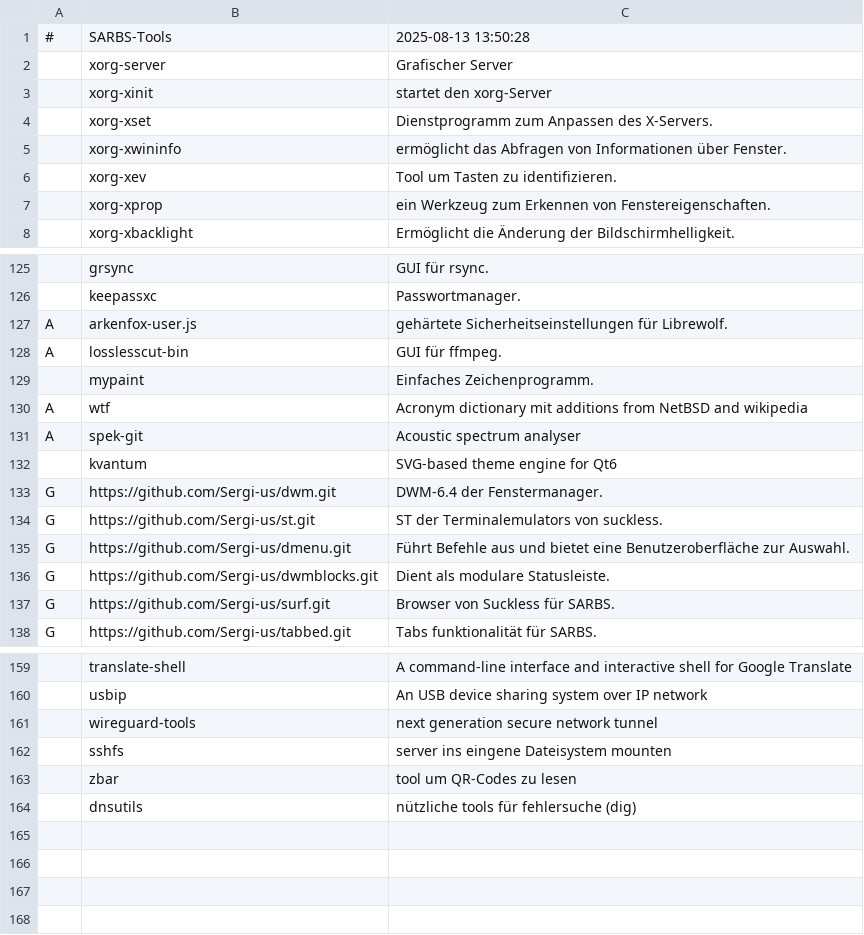
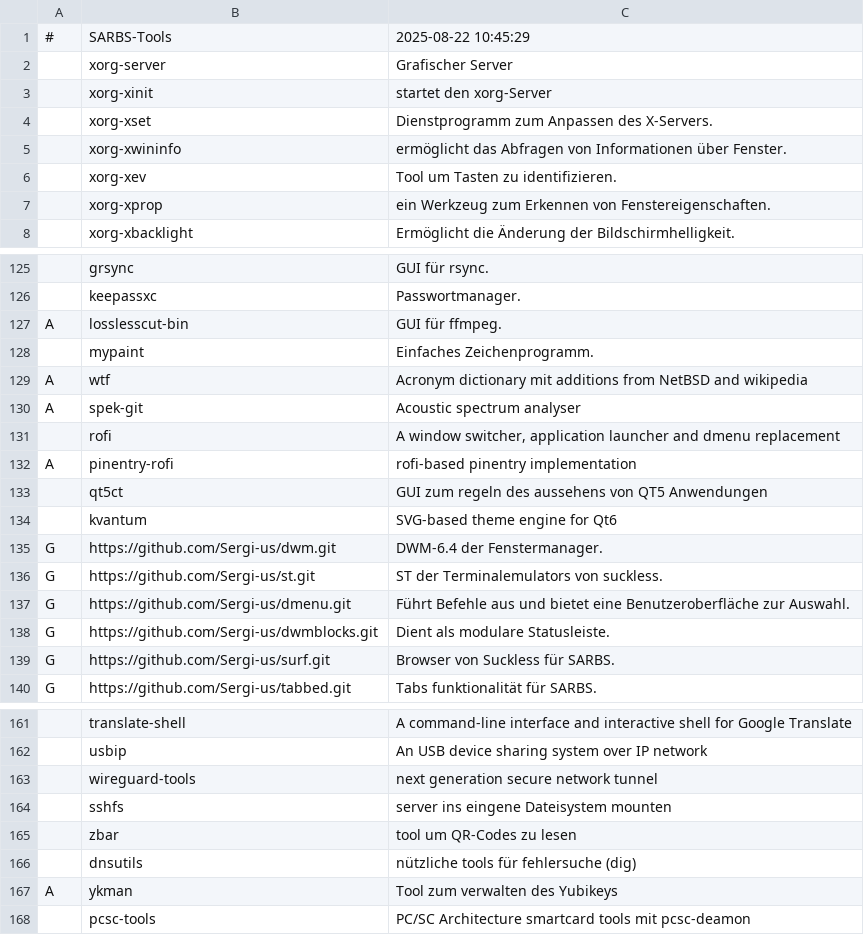
Before and after one commit to Sergi-us/SARBS, a CSV file: progs.csv, drawn as a sheet; only a part is shown, gaps mark what is left out; removed rows and columns are numbered as before the commit, all else as after; the diff names each change by its address in the sheet, - before the commit and + after, or states it on an @@ line.

```diff
--- a/progs.csv
+++ b/progs.csv
-C1: 2025-08-13 13:50:28
+C1: 2025-08-22 10:45:29
-row 127: A | arkenfox-user.js | gehärtete Sicherheitseinstellungen für Librewolf.
+row 131:  | rofi | A window switcher, application launcher and dmenu replacement
+row 132: A | pinentry-rofi | rofi-based pinentry implementation
+row 133:  | qt5ct | GUI zum regeln des aussehens von QT5 Anwendungen
+row 167: A | ykman | Tool zum verwalten des Yubikeys
+row 168:  | pcsc-tools | PC/SC Architecture smartcard tools mit pcsc-deamon
```
Also changed, not shown: 1 other file.
